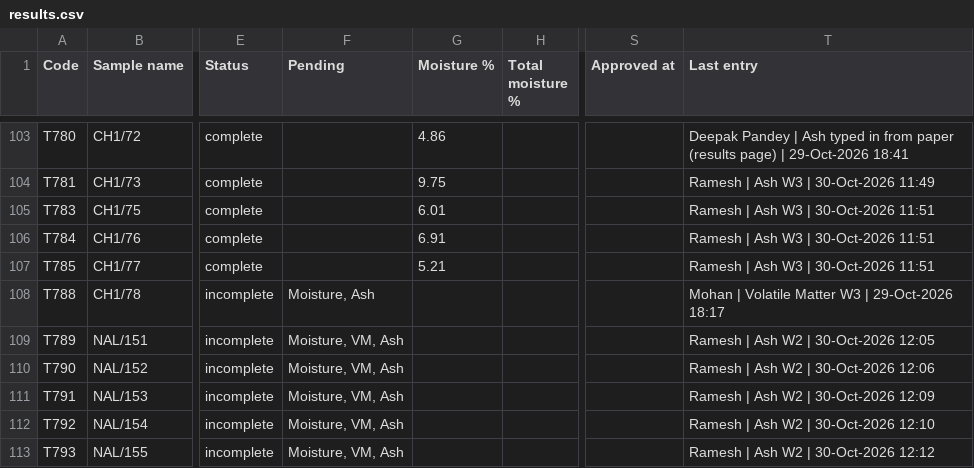
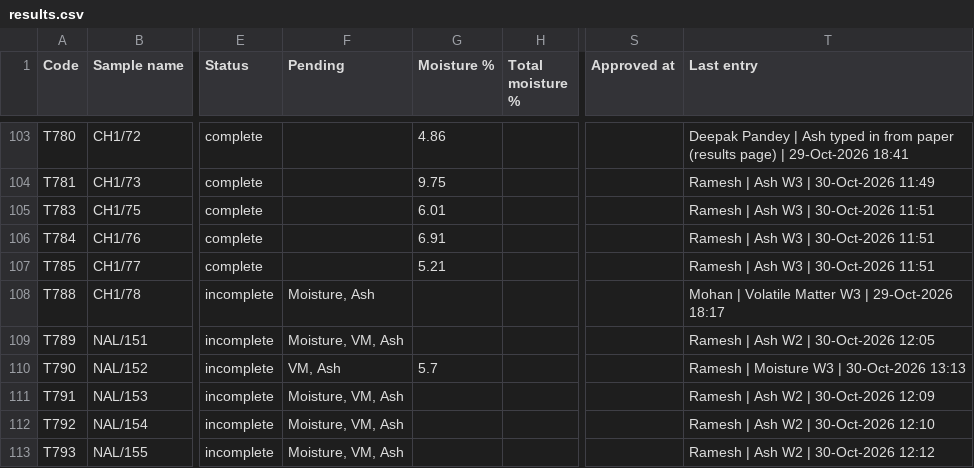
Before and after one commit to girish-vastrakar/weighing_data_QR, a CSV file: results.csv, drawn as a sheet; only a part is shown, gaps mark what is left out; the diff names each change by its address in the sheet, - before the commit and + after, or states it on an @@ line.

```diff
--- a/results.csv
+++ b/results.csv
-F110 (Pending): Moisture, VM, Ash
+F110 (Pending): VM, Ash
-G110 (Moisture %): (empty)
+G110 (Moisture %): 5.7
-T110 (Last entry): Ramesh | Ash W2 | 30-Oct-2026 12:06
+T110 (Last entry): Ramesh | Moisture W3 | 30-Oct-2026 13:13
```
Also changed, not shown: 1 other file.
